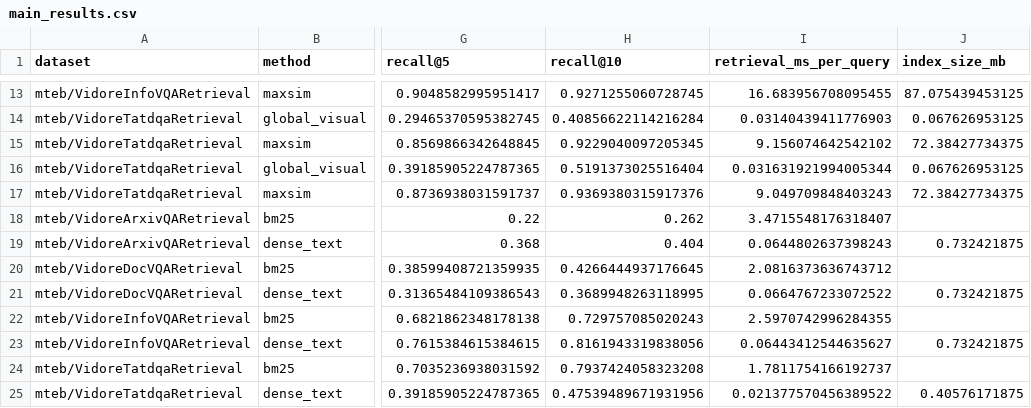
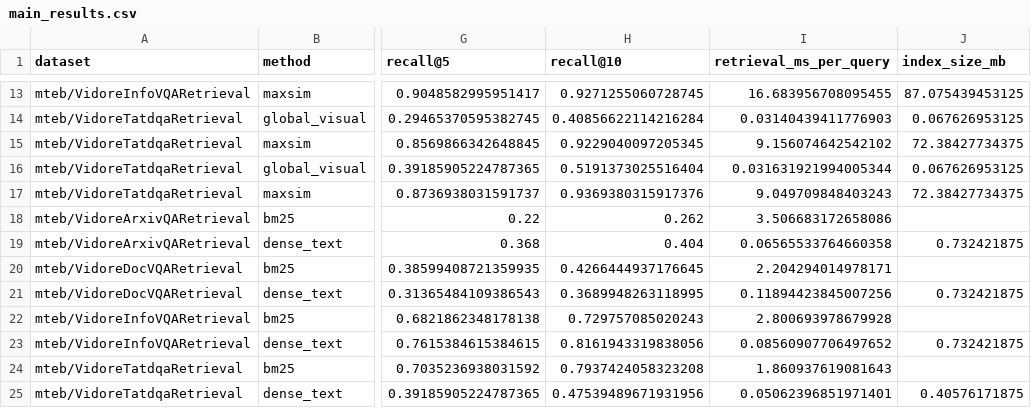
Before and after one commit to Xavaitron/Multimodal_RAG, a CSV file: artifacts/summary/main_results.csv, drawn as a sheet; only a part is shown, gaps mark what is left out; the diff names each change by its address in the sheet, - before the commit and + after, or states it on an @@ line.

Commit message:
Add final benchmark report and clarify OCR coverage

```diff
--- a/artifacts/summary/main_results.csv
+++ b/artifacts/summary/main_results.csv
-I18 (retrieval_ms_per_query): 3.4715548176318407
+I18 (retrieval_ms_per_query): 3.506683172658086
-I19 (retrieval_ms_per_query): 0.0644802637398243
+I19 (retrieval_ms_per_query): 0.06565533764660358
-I20 (retrieval_ms_per_query): 2.0816373636743712
+I20 (retrieval_ms_per_query): 2.204294014978171
-I21 (retrieval_ms_per_query): 0.0664767233072522
+I21 (retrieval_ms_per_query): 0.11894423845007256
-I22 (retrieval_ms_per_query): 2.5970742996284355
+I22 (retrieval_ms_per_query): 2.800693978679928
-I23 (retrieval_ms_per_query): 0.06443412544635627
+I23 (retrieval_ms_per_query): 0.08560907706497652
-I24 (retrieval_ms_per_query): 1.7811754166192737
+I24 (retrieval_ms_per_query): 1.860937619081643
-I25 (retrieval_ms_per_query): 0.021377570456389522
+I25 (retrieval_ms_per_query): 0.05062396851971401
```
Also changed, not shown: 13 other files.
